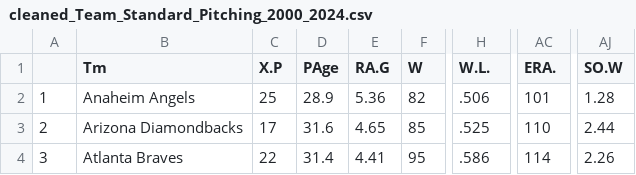
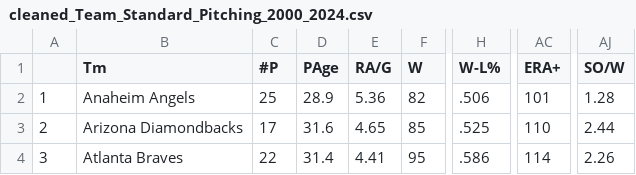
Before and after one commit to Steven-Martinez-Colon/team-beta, a CSV file: cleaned_data/cleaned_Team_Standard_Pitching_2000_2024.csv, drawn as a sheet; only a part is shown, gaps mark what is left out; the diff names each change by its address in the sheet, - before the commit and + after, or states it on an @@ line.

```diff
--- a/cleaned_data/cleaned_Team_Standard_Pitching_2000_2024.csv
+++ b/cleaned_data/cleaned_Team_Standard_Pitching_2000_2024.csv
-C1: X.P
+C1: #P
-E1: RA.G
+E1: RA/G
-H1: W.L.
+H1: W-L%
-AC1: ERA.
+AC1: ERA+
-AJ1: SO.W
+AJ1: SO/W
```
Also changed, not shown: cleaned_data/cleaned_Team_Fielding_2000_2024.csv, cleaned_data/cleaned_Team_Player_Value_Batters_2000_2024.csv, 6 other files.
